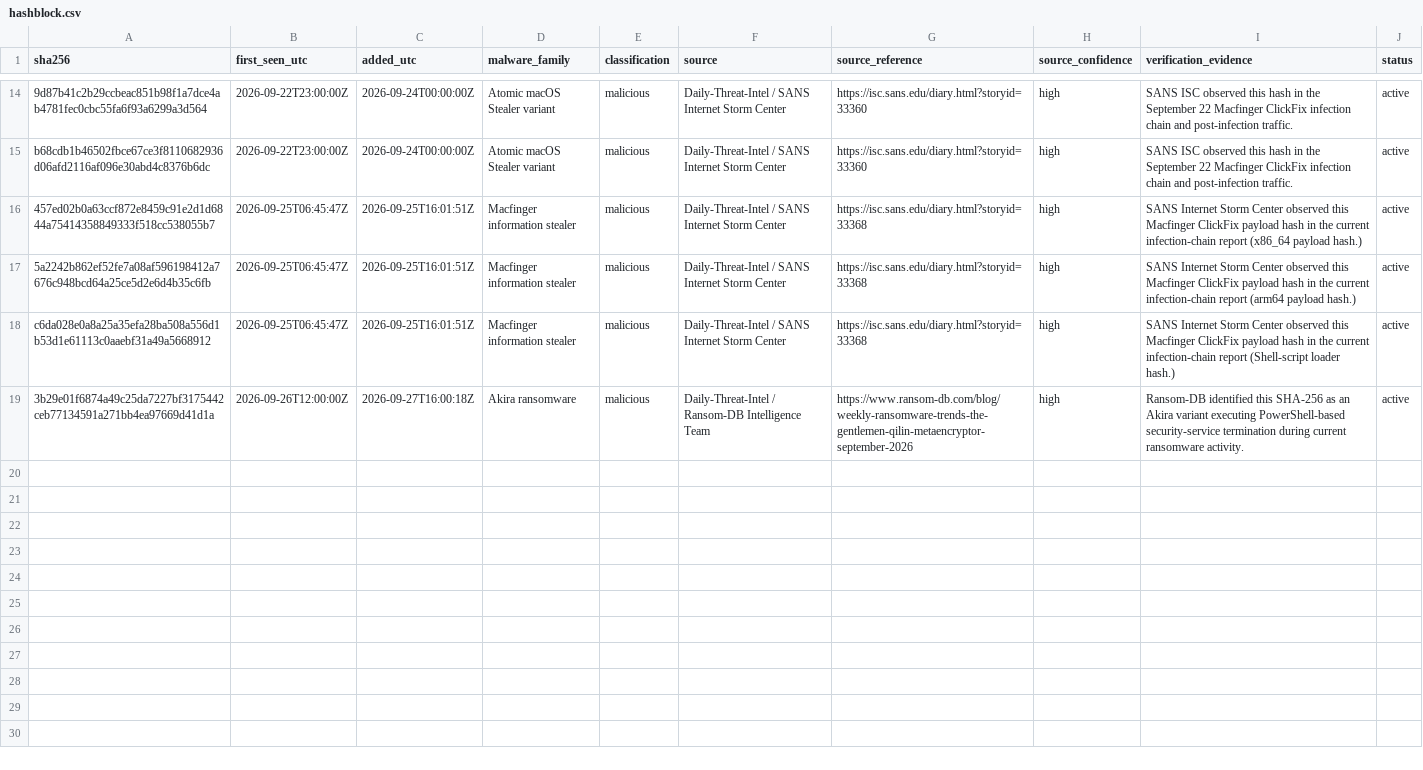
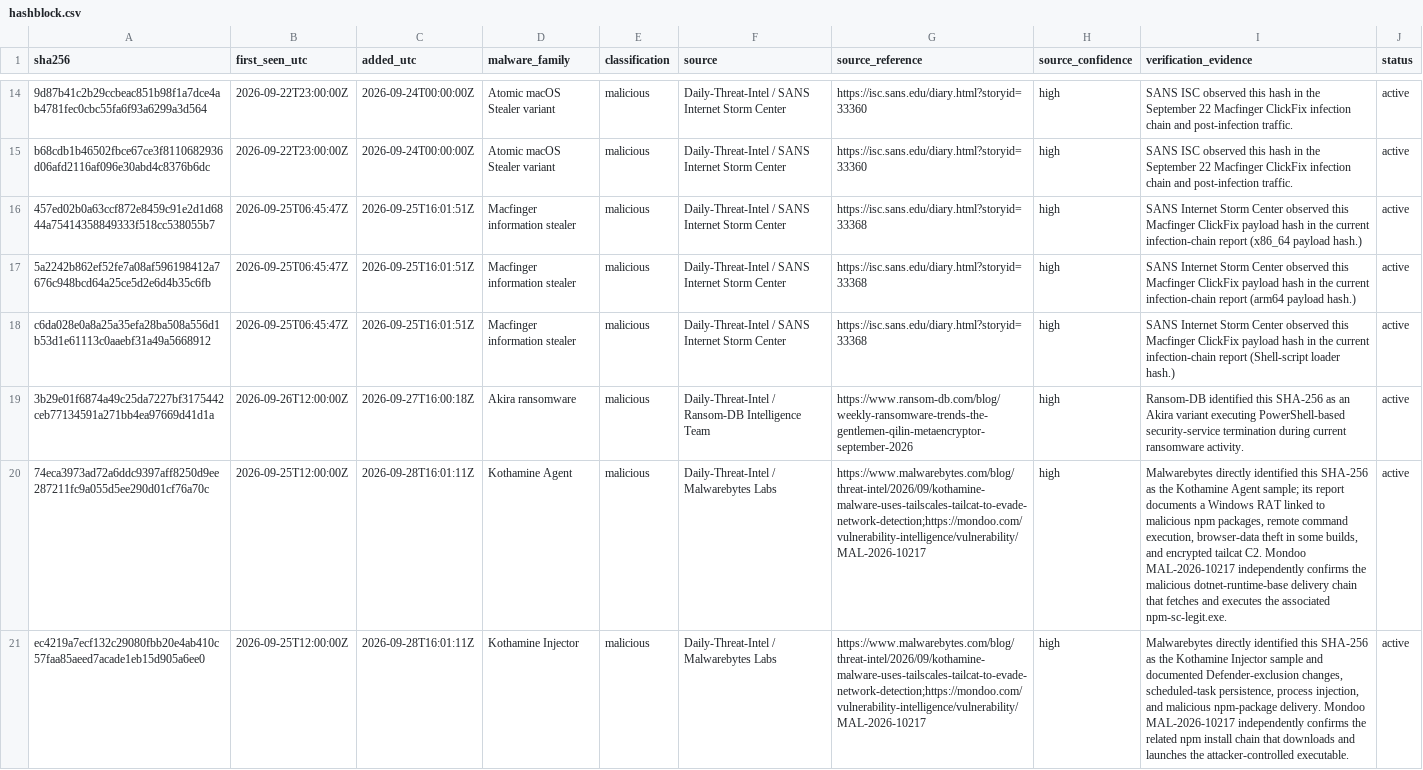
Before and after one commit to CYBERMED1C/Bad-Hashes, a CSV file: hashblock.csv, drawn as a sheet; only a part is shown, gaps mark what is left out; the diff covers the shown part only; the diff names each change by its address in the sheet, - before the commit and + after, or states it on an @@ line.

Commit message:
Daily bad-hash review for 2026-09-28

```diff
--- a/hashblock.csv
+++ b/hashblock.csv
+row 20: 74eca3973ad72a6ddc9397aff8250d9ee287211fc9a055d5ee290d01cf76a70c | 2026-09-25T12:00:00Z | 2026-09-28T16:01:11Z | Kothamine Agent | malicious | Daily-Threat-Intel / Malwarebytes Labs | https://www.malwarebytes.com/blog/threat-intel/2026/09/kothamine-malware-uses-tailscales-tailcat-to-evade-network-detection;https://mondoo.com/vulnerability-intelligence/vulnerability/MAL-2026-10217 | high | Malwarebytes directly identified this SHA-256 as the Kothamine Agent sample; its report documents a Windows RAT linked to malicious npm packages, remote command execution, browser-data theft in some builds, and encrypted tailcat C2. Mondoo MAL-2026-10217 independently confirms the malicious dotnet-runtime-base delivery chain that fetches and executes the associated npm-sc-legit.exe. | active
+row 21: ec4219a7ecf132c29080fbb20e4ab410c57faa85aeed7acade1eb15d905a6ee0 | 2026-09-25T12:00:00Z | 2026-09-28T16:01:11Z | Kothamine Injector | malicious | Daily-Threat-Intel / Malwarebytes Labs | https://www.malwarebytes.com/blog/threat-intel/2026/09/kothamine-malware-uses-tailscales-tailcat-to-evade-network-detection;https://mondoo.com/vulnerability-intelligence/vulnerability/MAL-2026-10217 | high | Malwarebytes directly identified this SHA-256 as the Kothamine Injector sample and documented Defender-exclusion changes, scheduled-task persistence, process injection, and malicious npm-package delivery. Mondoo MAL-2026-10217 independently confirms the related npm install chain that downloads and launches the attacker-controlled executable. | active
```
Also changed, not shown: 5 added rows elsewhere in this file, 7 other files.
